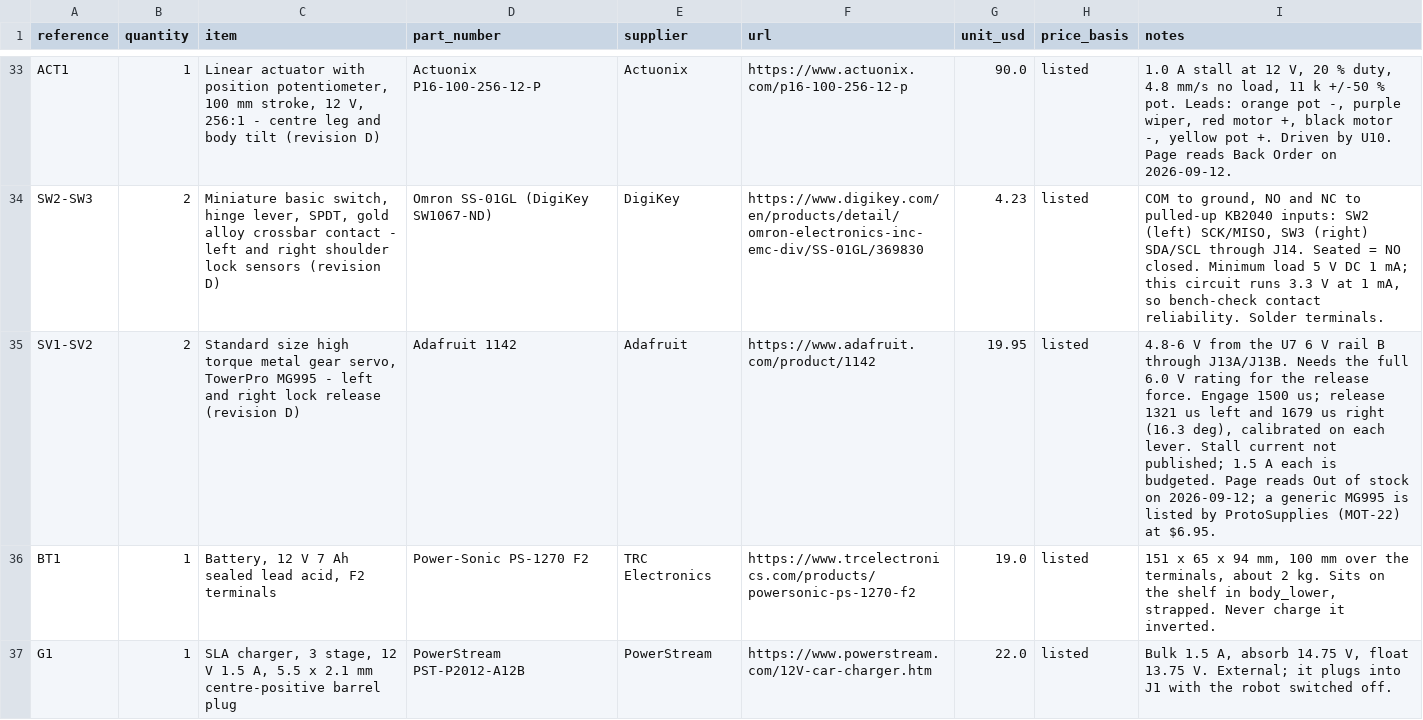
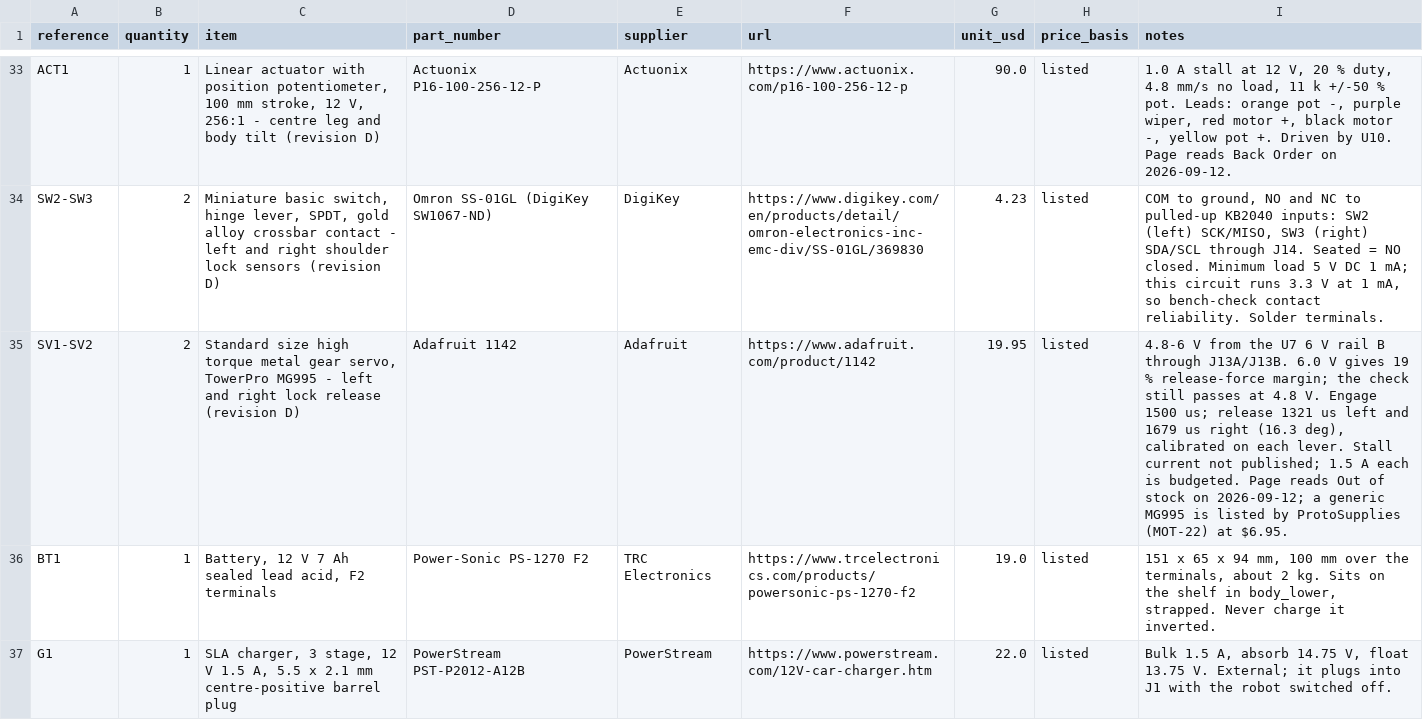
Before and after one commit to JeremyProffittOrg/robots, a CSV file: fable-r2d2/bom/electronics.csv, drawn as a sheet; only a part is shown, gaps mark what is left out.

Commit message:
fable-r2d2 stance-controls: bind the 30 deg guide geometry and burst-drive the centre foot
- stance.py: touchdown 33.9 mm, three-foot 81.3 mm, hard stop 86.0 mm,
  release drops at 44.4 / 54.5 mm, lift 18 s and tilt 29 s timeouts, new CAD
  rolling table (138.7 mm over the 47.4 mm tilt stroke).
- BurstFeed: centre-wheel commands below 150 permille go out as 100 ms bursts
  at 150 permille with the same average; zero or reversal stops at once.
- tests: 120 KB2040 and 66 Pi, all passing; docs, BOM note and calculations updated.

```diff
--- a/fable-r2d2/bom/electronics.csv
+++ b/fable-r2d2/bom/electronics.csv
@@ -34,3 +34,3 @@ ACT1,1,"Linear actuator with position potentiometer, 100 mm stroke, 12 V, 256:1
 SW2-SW3,2,"Miniature basic switch, hinge lever, SPDT, gold alloy crossbar contact - left and right shoulder lock sensors (revision D)",Omron SS-01GL (DigiKey SW1067-ND),DigiKey,https://www.digikey.com/en/products/detail/omron-electronics-inc-emc-div/SS-01GL/369830,4.23,listed,"COM to ground, NO and NC to pulled-up KB2040 inputs: SW2 (left) SCK/MISO, SW3 (right) SDA/SCL through J14. Seated = NO closed. Minimum load 5 V DC 1 mA; this circuit runs 3.3 V at 1 mA, so bench-check contact reliability. Solder terminals."
-SV1-SV2,2,"Standard size high torque metal gear servo, TowerPro MG995 - left and right lock release (revision D)",Adafruit 1142,Adafruit,https://www.adafruit.com/product/1142,19.95,listed,"4.8-6 V from the U7 6 V rail B through J13A/J13B. Needs the full 6.0 V rating for the release force. Engage 1500 us; release 1321 us left and 1679 us right (16.3 deg), calibrated on each lever. Stall current not published; 1.5 A each is budgeted. Page reads Out of stock on 2026-09-12; a generic MG995 is listed by ProtoSupplies (MOT-22) at $6.95."
+SV1-SV2,2,"Standard size high torque metal gear servo, TowerPro MG995 - left and right lock release (revision D)",Adafruit 1142,Adafruit,https://www.adafruit.com/product/1142,19.95,listed,"4.8-6 V from the U7 6 V rail B through J13A/J13B. 6.0 V gives 19 % release-force margin; the check still passes at 4.8 V. Engage 1500 us; release 1321 us left and 1679 us right (16.3 deg), calibrated on each lever. Stall current not published; 1.5 A each is budgeted. Page reads Out of stock on 2026-09-12; a generic MG995 is listed by ProtoSupplies (MOT-22) at $6.95."
 BT1,1,"Battery, 12 V 7 Ah sealed lead acid, F2 terminals",Power-Sonic PS-1270 F2,TRC Electronics,https://www.trcelectronics.com/products/powersonic-ps-1270-f2,19.0,listed,"151 x 65 x 94 mm, 100 mm over the terminals, about 2 kg. Sits on the shelf in body_lower, strapped. Never charge it inverted."
```
Also changed, not shown: 8 other files.
